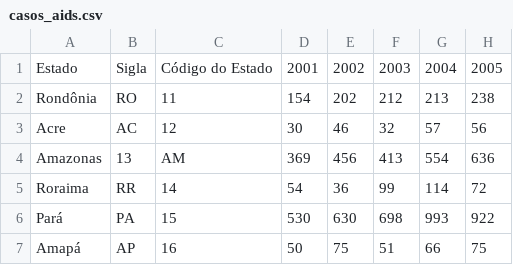
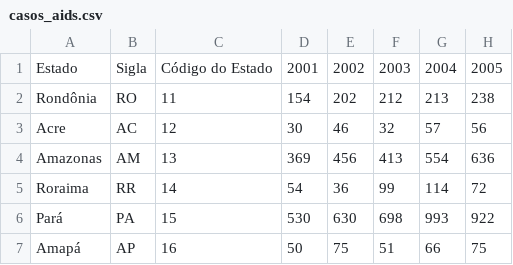
Before and after one commit to NadiaaOliverr/O-Brasil-em-Dados, a CSV file: Dados/Tratados/casos_aids.csv, drawn as a sheet; only a part is shown; the diff names each change by its address in the sheet, - before the commit and + after, or states it on an @@ line.

Commit message:
Atualizando erro no arquivo

```diff
--- a/Dados/Tratados/casos_aids.csv
+++ b/Dados/Tratados/casos_aids.csv
-B4: 13
+B4: AM
-C4: AM
+C4: 13
```
